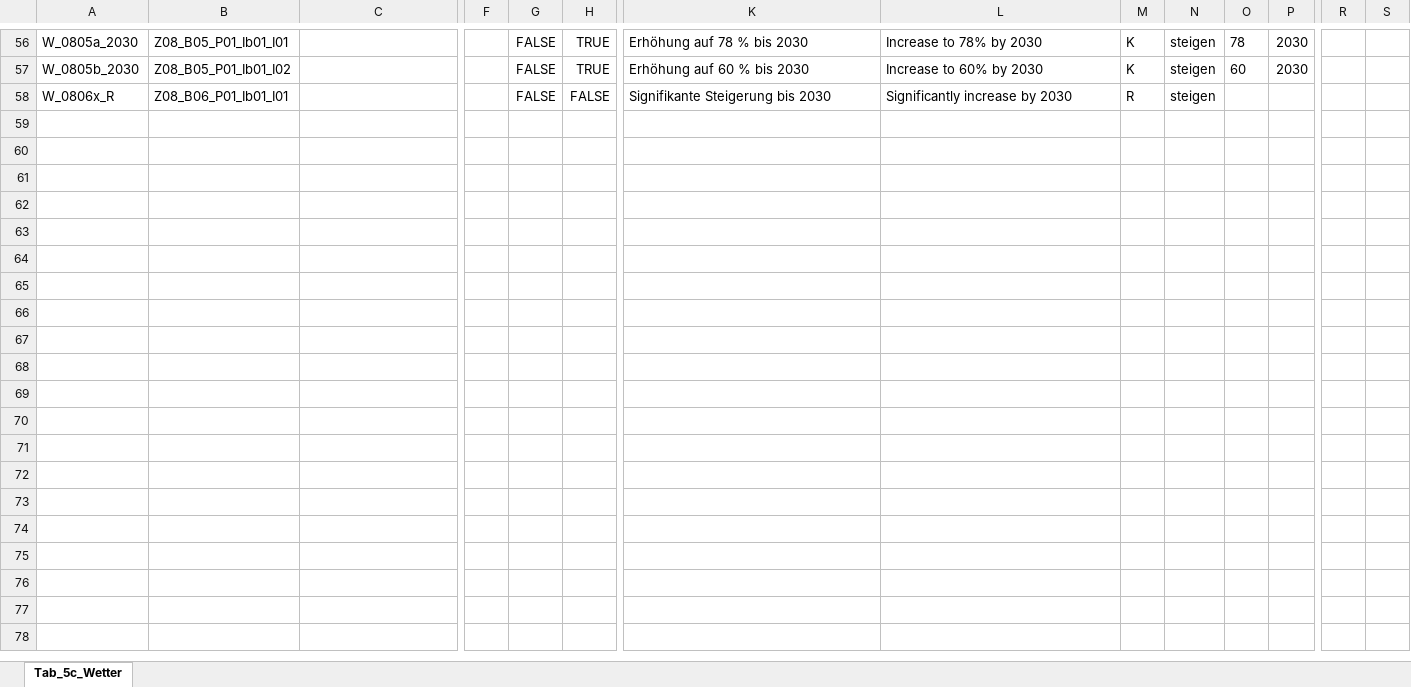
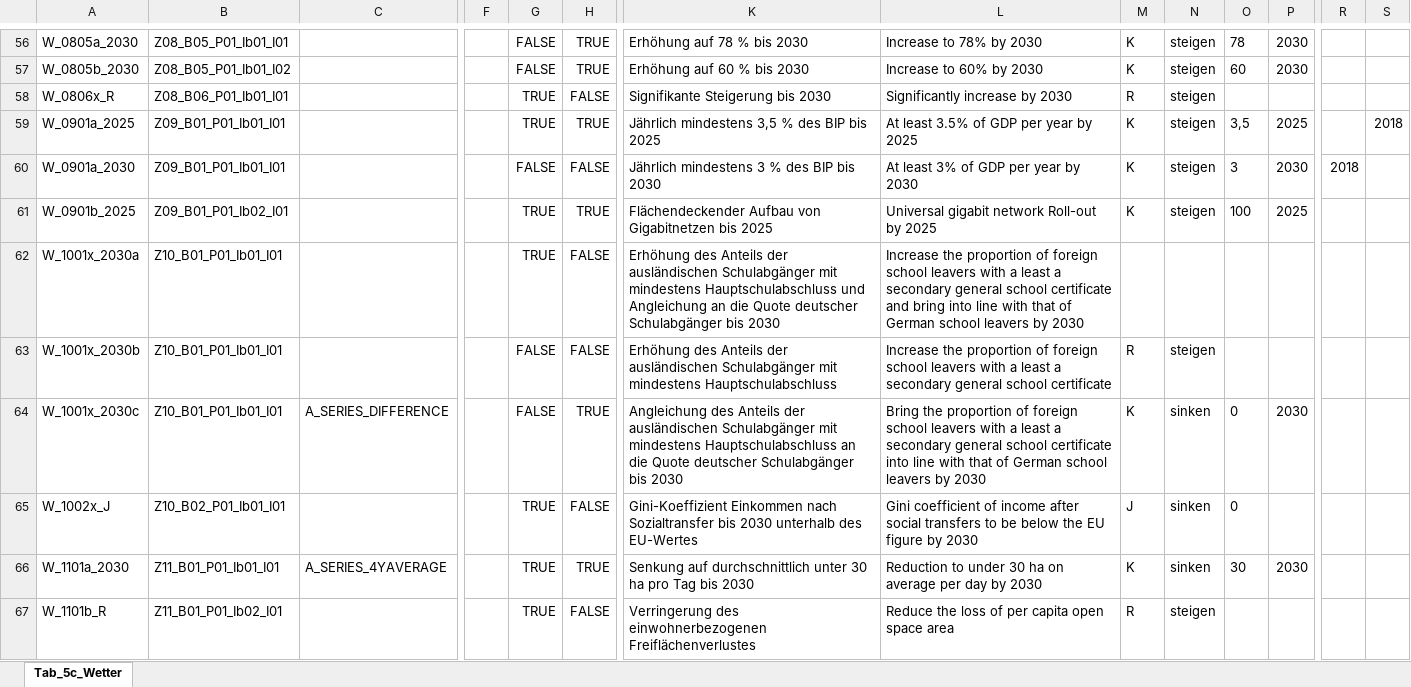
Before and after one commit to DnsUpgradeEnvironment/transfer, an Excel workbook: Tab_5c_Wetter.xlsx, sheet Tab_5c_Wetter, drawn as a sheet; only a part is shown, gaps mark what is left out; values as stored, in another font and other column widths than the file's, no borders; rows hold the shown columns only; the diff covers the shown part only; the diff names each change by its address in the sheet, - before the commit and + after, or states it on an @@ line.

```diff
--- a/Tab_5c_Wetter.xlsx (sheet Tab_5c_Wetter)
+++ b/Tab_5c_Wetter.xlsx (sheet Tab_5c_Wetter)
-G58: FALSE
+G58: TRUE
+row 59: W_0901a_2025 | Z09_B01_P01_Ib01_I01 |  |  | TRUE | TRUE | Jährlich mindestens 3,5 % des BIP bis 2025 | At least 3.5% of GDP per year by 2025 | K | steigen | 3,5 | 2025 |  | 2018
+row 60: W_0901a_2030 | Z09_B01_P01_Ib01_I01 |  |  | FALSE | FALSE | Jährlich mindestens 3 % des BIP bis 2030 | At least 3% of GDP per year by 2030 | K | steigen | 3 | 2030 | 2018
+row 61: W_0901b_2025 | Z09_B01_P01_Ib02_I01 |  |  | TRUE | TRUE | Flächendeckender Aufbau von Gigabitnetzen bis 2025 | Universal gigabit network Roll-out by 2025 | K | steigen | 100 | 2025
+row 62: W_1001x_2030a | Z10_B01_P01_Ib01_I01 |  |  | TRUE | FALSE | Erhöhung des Anteils der ausländischen Schulabgänger mit mindestens Hauptschulabschluss und Angleichung an die Quote deutscher Schulabgänger bis 2030 | Increase the proportion of foreign school leavers with a least a secondary general school certificate and bring into line with that of German school leavers by 2030
+row 63: W_1001x_2030b | Z10_B01_P01_Ib01_I01 |  |  | FALSE | FALSE | Erhöhung des Anteils der ausländischen Schulabgänger mit mindestens Hauptschulabschluss | Increase the proportion of foreign school leavers with a least a secondary general school certificate | R | steigen
+row 64: W_1001x_2030c | Z10_B01_P01_Ib01_I01 | A_SERIES_DIFFERENCE |  | FALSE | TRUE | Angleichung des Anteils der ausländischen Schulabgänger mit mindestens Hauptschulabschluss an die Quote deutscher Schulabgänger bis 2030 | Bring the proportion of foreign school leavers with a least a secondary general school certificate into line with that of German school leavers by 2030 | K | sinken | 0 | 2030
+row 65: W_1002x_J | Z10_B02_P01_Ib01_I01 |  |  | TRUE | FALSE | Gini-Koeffizient Einkommen nach Sozialtransfer bis 2030 unterhalb des EU-Wertes | Gini coefficient of income after social transfers to be below the EU figure by 2030 | J | sinken | 0
+row 66: W_1101a_2030 | Z11_B01_P01_Ib01_I01 | A_SERIES_4YAVERAGE |  | TRUE | TRUE | Senkung auf durchschnittlich unter 30 ha pro Tag bis 2030 | Reduction to under 30 ha on average per day by 2030 | K | sinken | 30 | 2030
+row 67: W_1101b_R | Z11_B01_P01_Ib02_I01 |  |  | TRUE | FALSE | Verringerung des einwohnerbezogenen Freiflächenverlustes | Reduce the loss of per capita open space area | R | steigen
```
Also changed, not shown: 38 added rows and 13 edited cells elsewhere in this sheet, Exp_data.xlsx, Exp_meta.xlsx.
